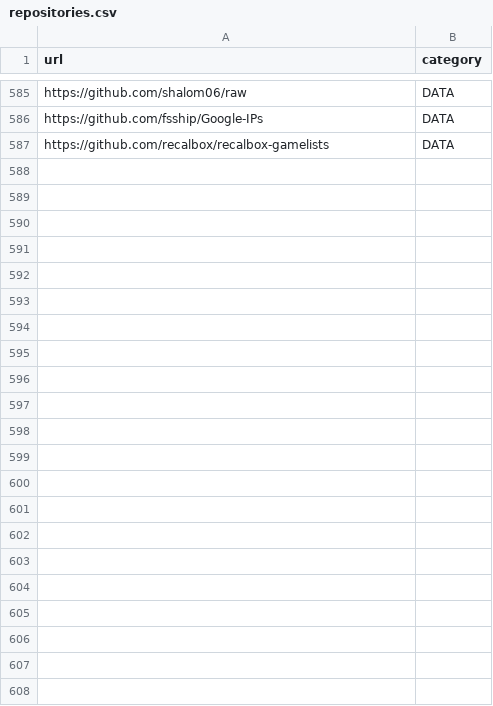
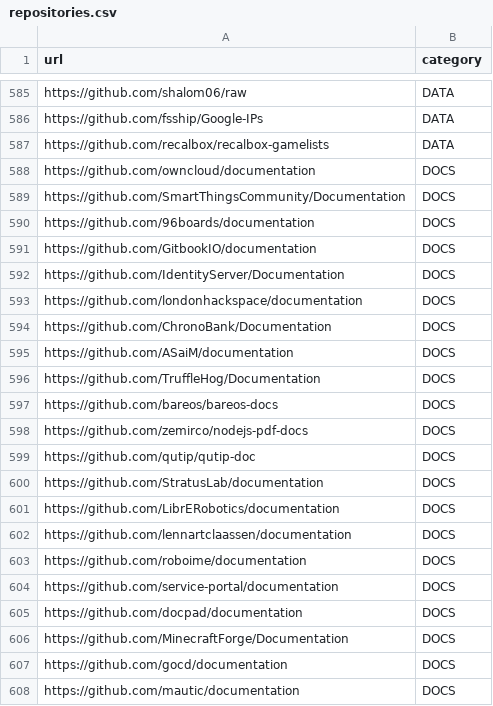
Before and after one commit to linkvt/repo-classifier, a CSV file: data/repositories.csv, drawn as a sheet; only a part is shown, gaps mark what is left out; the diff names each change by its address in the sheet, - before the commit and + after, or states it on an @@ line.

Commit message:
Add DOCS repos

```diff
--- a/data/repositories.csv
+++ b/data/repositories.csv
+row 588: https://github.com/owncloud/documentation | DOCS
+row 589: https://github.com/SmartThingsCommunity/Documentation | DOCS
+row 590: https://github.com/96boards/documentation | DOCS
+row 591: https://github.com/GitbookIO/documentation | DOCS
+row 592: https://github.com/IdentityServer/Documentation | DOCS
+row 593: https://github.com/londonhackspace/documentation | DOCS
+row 594: https://github.com/ChronoBank/Documentation | DOCS
+row 595: https://github.com/ASaiM/documentation | DOCS
+row 596: https://github.com/TruffleHog/Documentation | DOCS
+row 597: https://github.com/bareos/bareos-docs | DOCS
+row 598: https://github.com/zemirco/nodejs-pdf-docs | DOCS
+row 599: https://github.com/qutip/qutip-doc | DOCS
+row 600: https://github.com/StratusLab/documentation | DOCS
+row 601: https://github.com/LibrERobotics/documentation | DOCS
+row 602: https://github.com/lennartclaassen/documentation | DOCS
+row 603: https://github.com/roboime/documentation | DOCS
+row 604: https://github.com/service-portal/documentation | DOCS
+row 605: https://github.com/docpad/documentation | DOCS
+row 606: https://github.com/MinecraftForge/Documentation | DOCS
+row 607: https://github.com/gocd/documentation | DOCS
+row 608: https://github.com/mautic/documentation | DOCS
```
